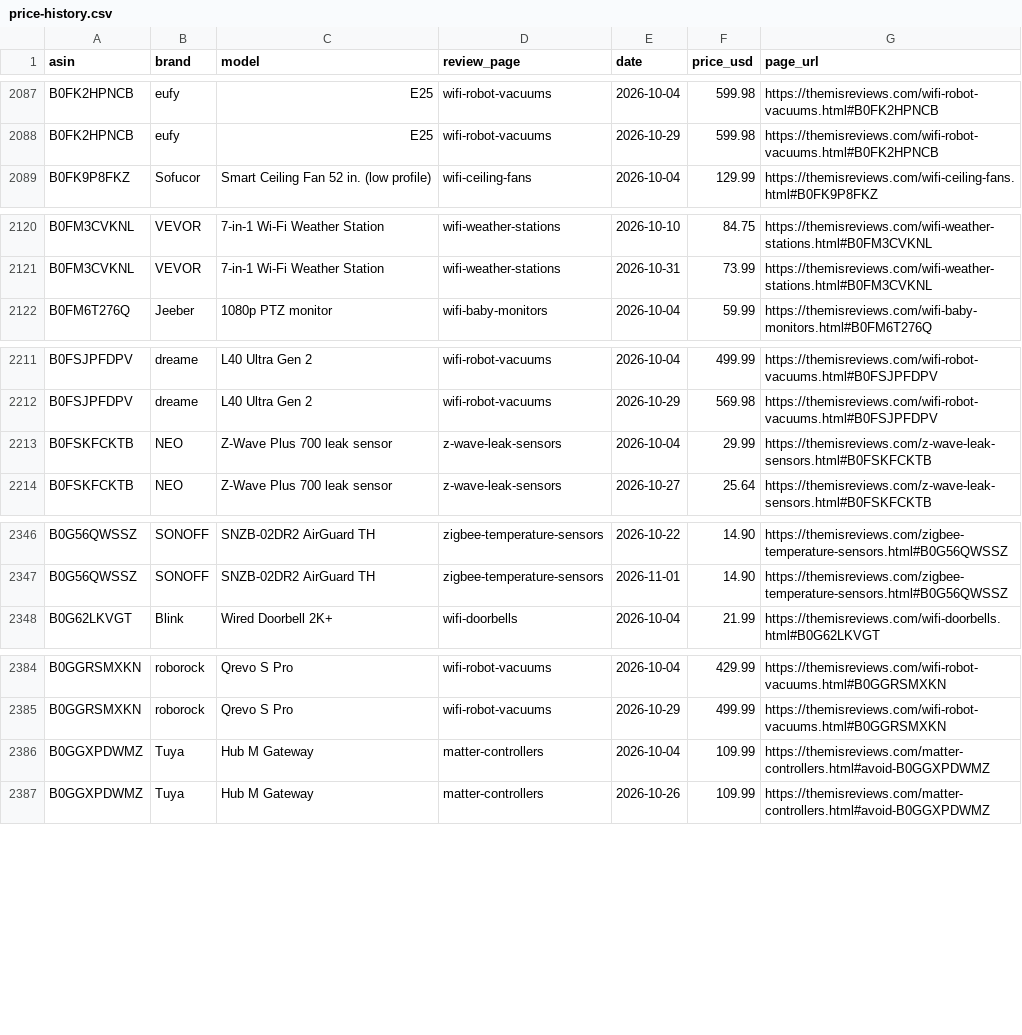
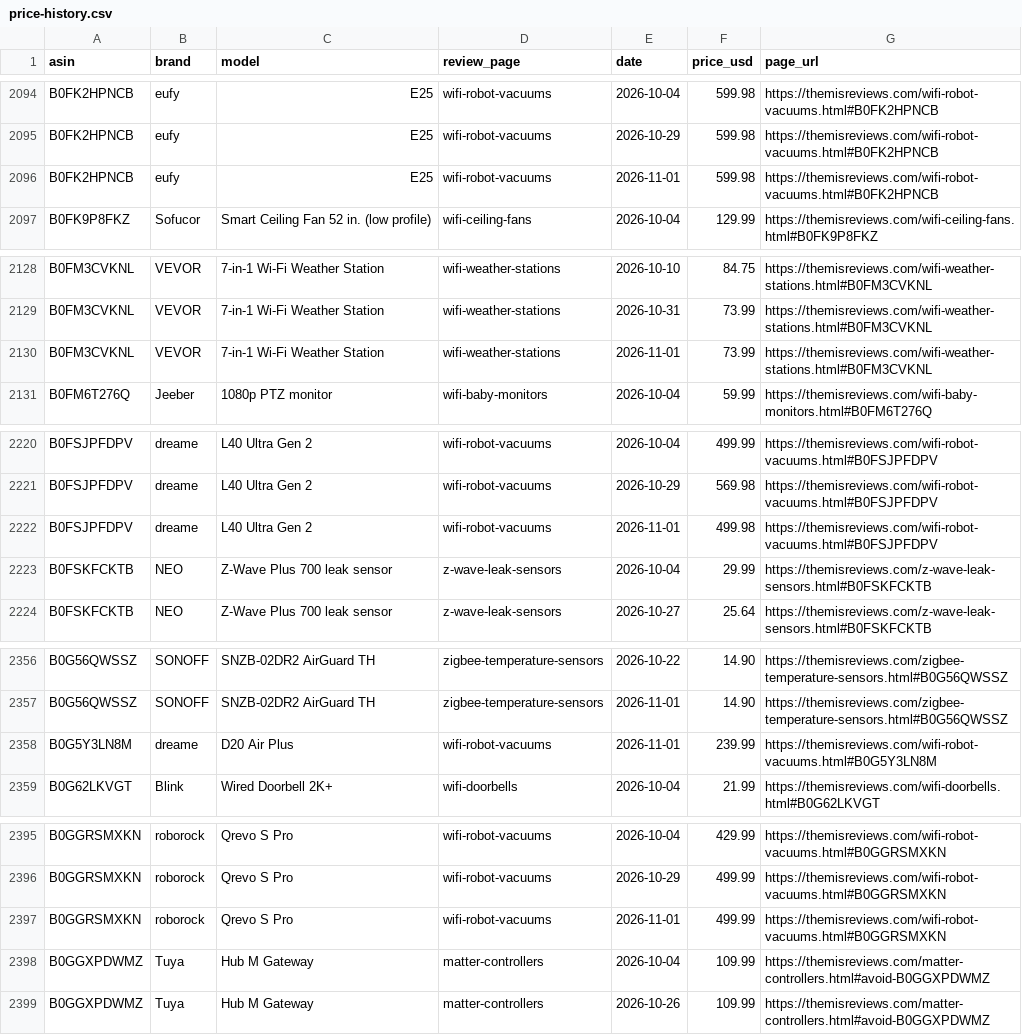
Before and after one commit to ajachierno/ThemisReviews, a CSV file: docs/price-history.csv, drawn as a sheet; only a part is shown, gaps mark what is left out; the diff covers the shown part only; the diff names each change by its address in the sheet, - before the commit and + after, or states it on an @@ line.

```diff
--- a/docs/price-history.csv
+++ b/docs/price-history.csv
+row 2096: B0FK2HPNCB | eufy | E25 | wifi-robot-vacuums | 2026-11-01 | 599.98 | https://themisreviews.com/wifi-robot-vacuums.html#B0FK2HPNCB
+row 2130: B0FM3CVKNL | VEVOR | 7-in-1 Wi-Fi Weather Station | wifi-weather-stations | 2026-11-01 | 73.99 | https://themisreviews.com/wifi-weather-stations.html#B0FM3CVKNL
+row 2222: B0FSJPFDPV | dreame | L40 Ultra Gen 2 | wifi-robot-vacuums | 2026-11-01 | 499.98 | https://themisreviews.com/wifi-robot-vacuums.html#B0FSJPFDPV
+row 2358: B0G5Y3LN8M | dreame | D20 Air Plus | wifi-robot-vacuums | 2026-11-01 | 239.99 | https://themisreviews.com/wifi-robot-vacuums.html#B0G5Y3LN8M
+row 2397: B0GGRSMXKN | roborock | Qrevo S Pro | wifi-robot-vacuums | 2026-11-01 | 499.99 | https://themisreviews.com/wifi-robot-vacuums.html#B0GGRSMXKN
```
Also changed, not shown: 11 added rows and 6 removed rows elsewhere in this file, 31 other files.
